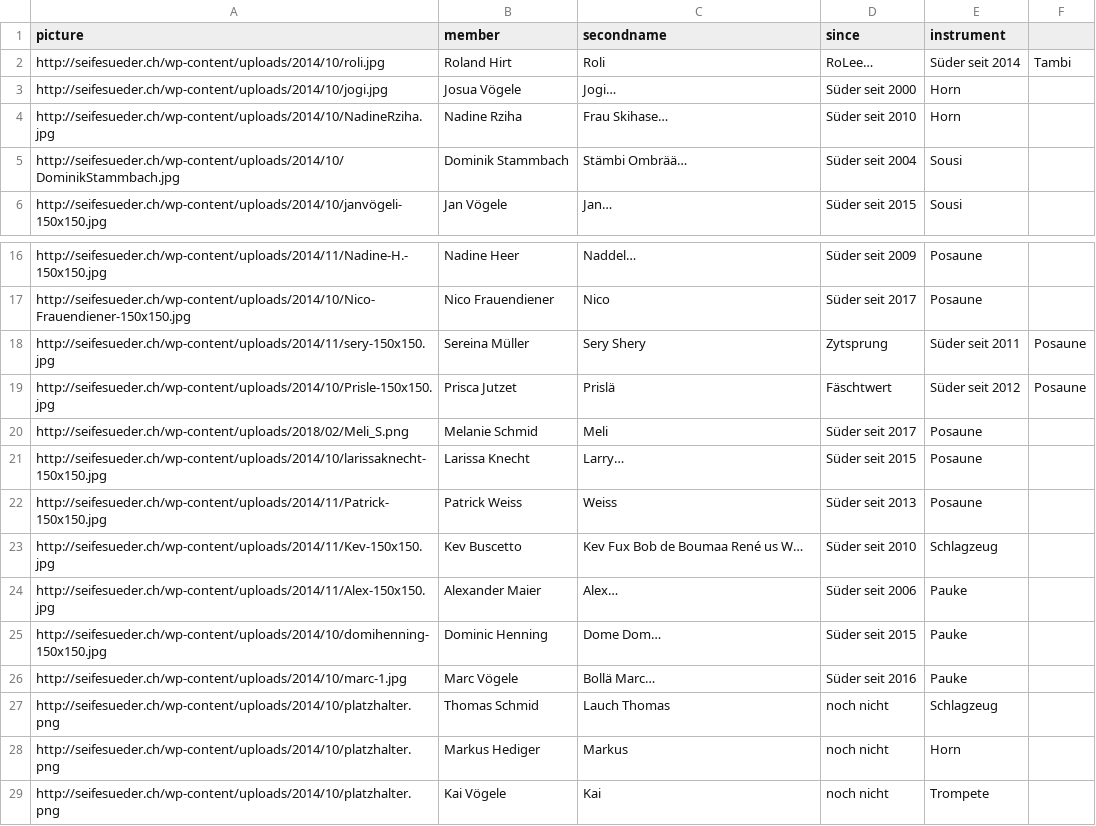
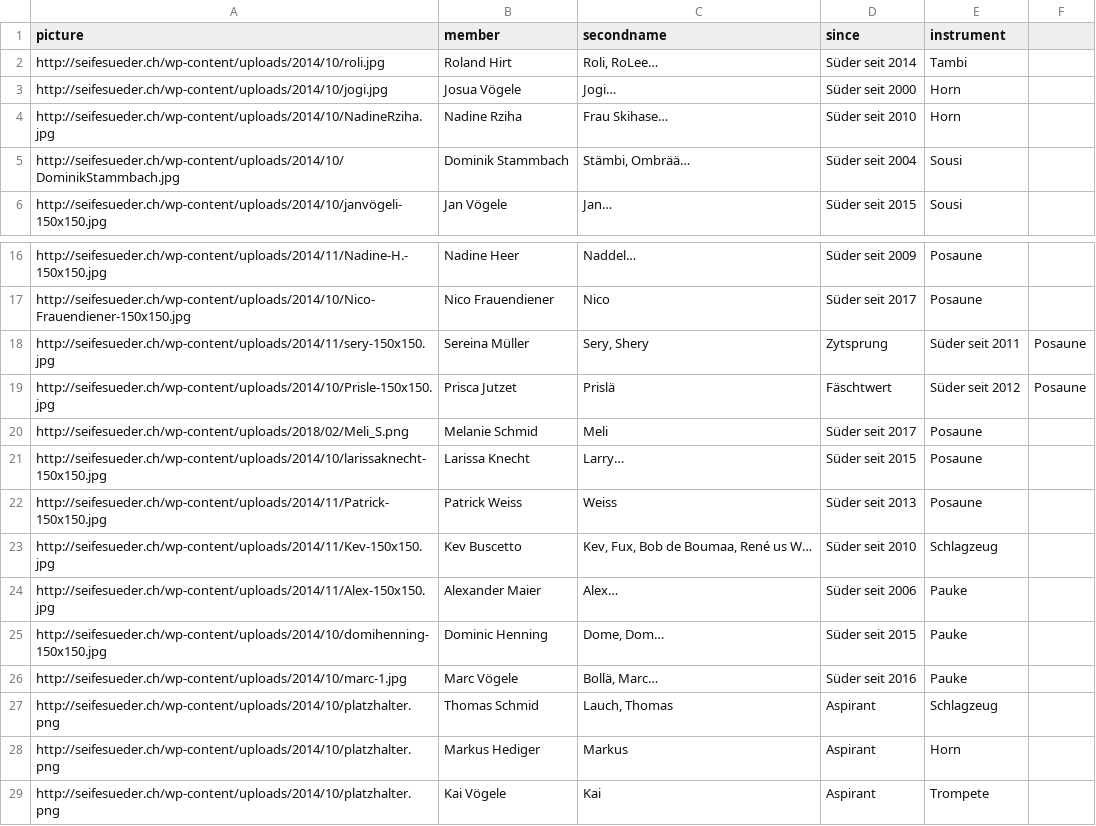
Before and after one commit to marcvoegele/SuederApp, a CSV file: App_Test_pictureload/platforms/browser/www/data/picture.csv, drawn as a sheet; only a part is shown, gaps mark what is left out.

```diff
--- a/App_Test_pictureload/platforms/browser/www/data/picture.csv
+++ b/App_Test_pictureload/platforms/browser/www/data/picture.csv
@@ -1,6 +1,6 @@
 picture,member,secondname,since,instrument
-http://seifesueder.ch/wp-content/uploads/2014/10/roli.jpg,Roland Hirt,Roli, RoLee…,Süder seit 2014,Tambi
+http://seifesueder.ch/wp-content/uploads/2014/10/roli.jpg,Roland Hirt,"Roli, RoLee…",Süder seit 2014,Tambi
 http://seifesueder.ch/wp-content/uploads/2014/10/jogi.jpg,Josua Vögele,Jogi…,Süder seit 2000,Horn
 http://seifesueder.ch/wp-content/uploads/2014/10/NadineRziha.jpg,Nadine Rziha,Frau Skihase…,Süder seit 2010,Horn
-http://seifesueder.ch/wp-content/uploads/2014/10/DominikStammbach.jpg,Dominik Stammbach,Stämbi Ombrää…,Süder seit 2004,Sousi
+http://seifesueder.ch/wp-content/uploads/2014/10/DominikStammbach.jpg,Dominik Stammbach,"Stämbi, Ombrää…",Süder seit 2004,Sousi
 http://seifesueder.ch/wp-content/uploads/2014/10/janvögeli-150x150.jpg,Jan Vögele,Jan…,Süder seit 2015,Sousi
@@ -17,3 +17,3 @@ http://seifesueder.ch/wp-content/uploads/2014/11/Nadine-H.-150x150.jpg,Nadine He
 http://seifesueder.ch/wp-content/uploads/2014/10/Nico-Frauendiener-150x150.jpg,Nico Frauendiener,Nico,Süder seit 2017,Posaune
-http://seifesueder.ch/wp-content/uploads/2014/11/sery-150x150.jpg,Sereina Müller,Sery Shery, Zytsprung,Süder seit 2011,Posaune
+http://seifesueder.ch/wp-content/uploads/2014/11/sery-150x150.jpg,Sereina Müller,"Sery, Shery", Zytsprung,Süder seit 2011,Posaune
 http://seifesueder.ch/wp-content/uploads/2014/10/Prisle-150x150.jpg,Prisca Jutzet,Prislä, Fäschtwert,Süder seit 2012,Posaune
@@ -22,8 +22,8 @@ http://seifesueder.ch/wp-content/uploads/2014/10/larissaknecht-150x150.jpg,Laris
 http://seifesueder.ch/wp-content/uploads/2014/11/Patrick-150x150.jpg,Patrick Weiss,Weiss,Süder seit 2013,Posaune
-http://seifesueder.ch/wp-content/uploads/2014/11/Kev-150x150.jpg,Kev Buscetto,Kev Fux Bob de Boumaa René us W…,Süder seit 2010,Schlagzeug
+http://seifesueder.ch/wp-content/uploads/2014/11/Kev-150x150.jpg,Kev Buscetto,"Kev, Fux, Bob de Boumaa, René us W…",Süder seit 2010,Schlagzeug
 http://seifesueder.ch/wp-content/uploads/2014/11/Alex-150x150.jpg,Alexander Maier,Alex…,Süder seit 2006,Pauke
-http://seifesueder.ch/wp-content/uploads/2014/10/domihenning-150x150.jpg,Dominic Henning,Dome Dom…,Süder seit 2015,Pauke
-http://seifesueder.ch/wp-content/uploads/2014/10/marc-1.jpg,Marc Vögele,Bollä Marc…,Süder seit 2016,Pauke
-http://seifesueder.ch/wp-content/uploads/2014/10/platzhalter.png,Thomas Schmid,Lauch Thomas,noch nicht, Schlagzeug
-http://seifesueder.ch/wp-content/uploads/2014/10/platzhalter.png,Markus Hediger,Markus,noch nicht, Horn
-http://seifesueder.ch/wp-content/uploads/2014/10/platzhalter.png,Kai Vögele,Kai,noch nicht, Trompete
+http://seifesueder.ch/wp-content/uploads/2014/10/domihenning-150x150.jpg,Dominic Henning,"Dome, Dom…",Süder seit 2015,Pauke
+http://seifesueder.ch/wp-content/uploads/2014/10/marc-1.jpg,Marc Vögele,"Bollä, Marc…",Süder seit 2016,Pauke
+http://seifesueder.ch/wp-content/uploads/2014/10/platzhalter.png,Thomas Schmid,"Lauch, Thomas",Aspirant, Schlagzeug
+http://seifesueder.ch/wp-content/uploads/2014/10/platzhalter.png,Markus Hediger,Markus,Aspirant, Horn
+http://seifesueder.ch/wp-content/uploads/2014/10/platzhalter.png,Kai Vögele,Kai,Aspirant, Trompete
```
Also changed, not shown: 18 other files.
